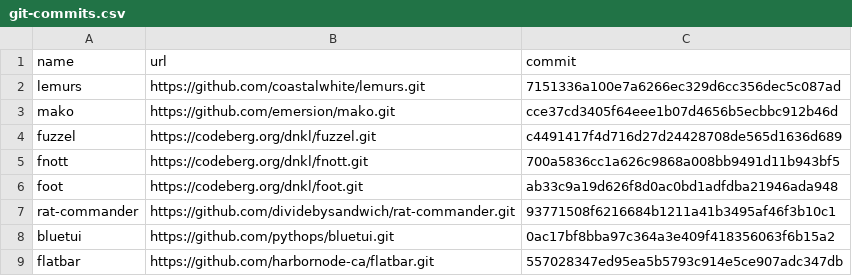
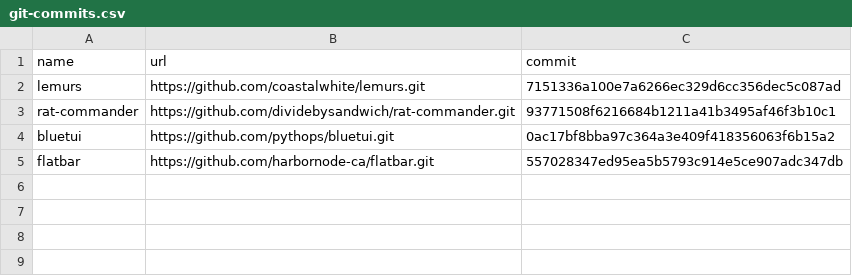
Before and after one commit to harbornode-ca/practical-wayland, a CSV file: cfg/install/git-commits.csv, drawn as a sheet; the diff names each change by its address in the sheet, - before the commit and + after, or states it on an @@ line.

Commit message:
refactor: replace foot, mako, fuzzel, and fnott source builds with apt packages

```diff
--- a/cfg/install/git-commits.csv
+++ b/cfg/install/git-commits.csv
-row 3: mako | https://github.com/emersion/mako.git | cce37cd3405f64eee1b07d4656b5ecbbc912b46d
-row 4: fuzzel | https://codeberg.org/dnkl/fuzzel.git | c4491417f4d716d27d24428708de565d1636d689
-row 5: fnott | https://codeberg.org/dnkl/fnott.git | 700a5836cc1a626c9868a008bb9491d11b943bf5
-row 6: foot | https://codeberg.org/dnkl/foot.git | ab33c9a19d626f8d0ac0bd1adfdba21946ada948
```
Also changed, not shown: 3 other files.
